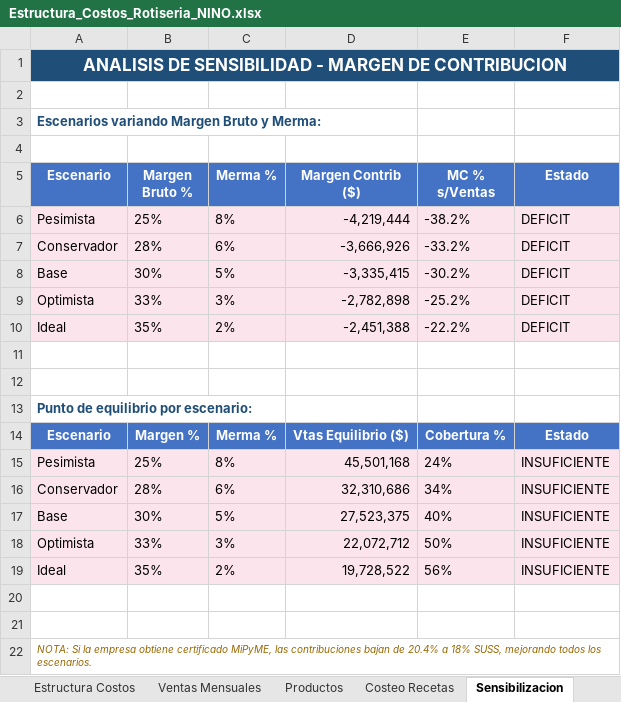
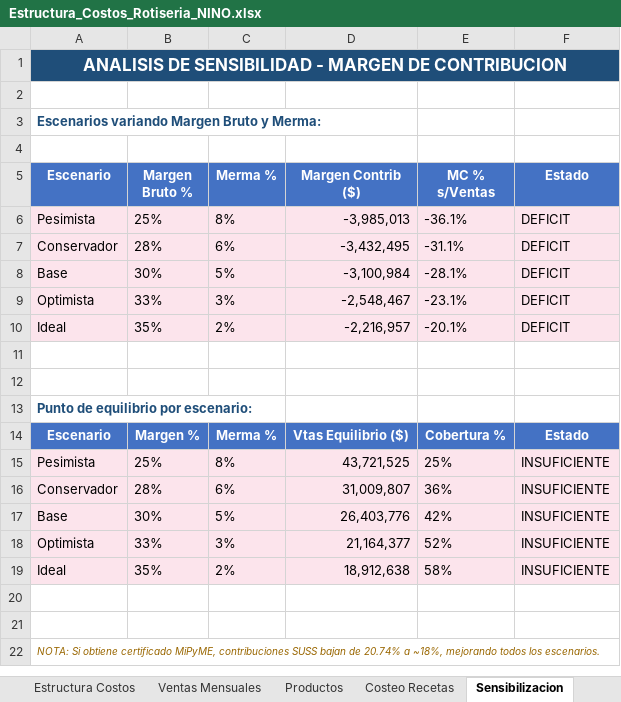
Before and after one commit to MarcosNahuel/supermercado_nino, an Excel workbook: nino/ROTICERIA/Estructura_Costos_Rotiseria_NINO.xlsx, sheet Sensibilizacion, drawn as a sheet; values as stored, in another font and other column widths than the file's, no borders; the diff names each change by its address in the sheet, - before the commit and + after, or states it on an @@ line.

```diff
--- a/nino/ROTICERIA/Estructura_Costos_Rotiseria_NINO.xlsx (sheet Sensibilizacion)
+++ b/nino/ROTICERIA/Estructura_Costos_Rotiseria_NINO.xlsx (sheet Sensibilizacion)
-D6 (Margen Contrib ($)): -4,219,444
+D6 (Margen Contrib ($)): -3,985,013
-E6 (MC % s/Ventas): -38.2%
+E6 (MC % s/Ventas): -36.1%
-D7 (Margen Contrib ($)): -3,666,926
+D7 (Margen Contrib ($)): -3,432,495
-E7 (MC % s/Ventas): -33.2%
+E7 (MC % s/Ventas): -31.1%
-D8 (Margen Contrib ($)): -3,335,415
+D8 (Margen Contrib ($)): -3,100,984
-E8 (MC % s/Ventas): -30.2%
+E8 (MC % s/Ventas): -28.1%
-D9 (Margen Contrib ($)): -2,782,898
+D9 (Margen Contrib ($)): -2,548,467
-E9 (MC % s/Ventas): -25.2%
+E9 (MC % s/Ventas): -23.1%
-D10 (Margen Contrib ($)): -2,451,388
+D10 (Margen Contrib ($)): -2,216,957
-E10 (MC % s/Ventas): -22.2%
+E10 (MC % s/Ventas): -20.1%
-D15 (Margen Contrib ($)): 45,501,168
+D15 (Margen Contrib ($)): 43,721,525
-E15 (MC % s/Ventas): 24%
+E15 (MC % s/Ventas): 25%
-D16 (Margen Contrib ($)): 32,310,686
+D16 (Margen Contrib ($)): 31,009,807
-E16 (MC % s/Ventas): 34%
+E16 (MC % s/Ventas): 36%
-D17 (Margen Contrib ($)): 27,523,375
+D17 (Margen Contrib ($)): 26,403,776
-E17 (MC % s/Ventas): 40%
+E17 (MC % s/Ventas): 42%
-D18 (Margen Contrib ($)): 22,072,712
+D18 (Margen Contrib ($)): 21,164,377
-E18 (MC % s/Ventas): 50%
+E18 (MC % s/Ventas): 52%
-D19 (Margen Contrib ($)): 19,728,522
+D19 (Margen Contrib ($)): 18,912,638
-E19 (MC % s/Ventas): 56%
+E19 (MC % s/Ventas): 58%
-A22 (Escenario): NOTA: Si la empresa obtiene certificado MiPyME, las contribuciones bajan de 20.4% a 18% SUSS, mejorando todos…
+A22 (Escenario): NOTA: Si obtiene certificado MiPyME, contribuciones SUSS bajan de 20.74% a ~18%, mejorando todos…
```
Also changed, not shown: sheet Estructura Costos, sheet Costeo Recetas, sheet Ventas Mensuales, nino/PANADERIA/Estructura_Costos_Panaderia_NINO.xlsx, 8 other files.
